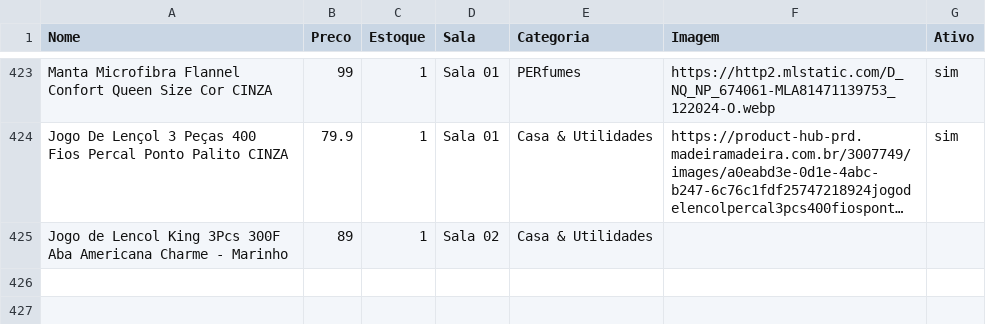
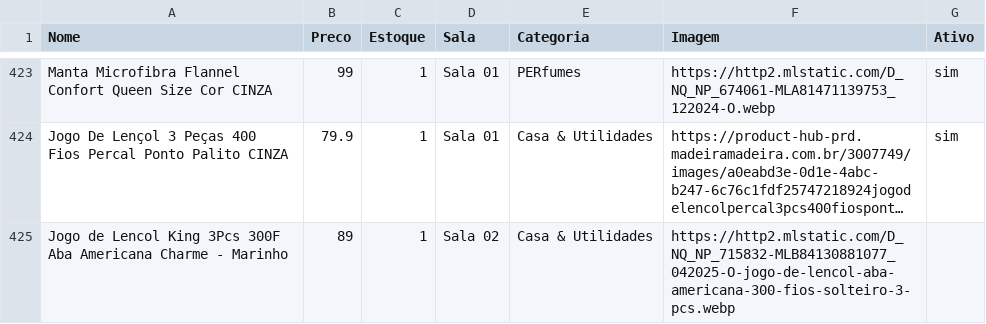
Before and after one commit to lojinhadd/loja, a CSV file: data.csv, drawn as a sheet; only a part is shown, gaps mark what is left out; long unchanged cells end in …; the diff names each change by its address in the sheet, - before the commit and + after, or states it on an @@ line.

Commit message:
Auto-sync: planilha atualizada

```diff
--- a/data.csv
+++ b/data.csv
-F425 (Imagem): (empty)
+F425 (Imagem): https://http2.mlstatic.com/D_NQ_NP_715832-MLB84130881077_042025-O-jogo-de-lencol-aba-americana-300-fios-solteiro-3-pcs.webp
```
